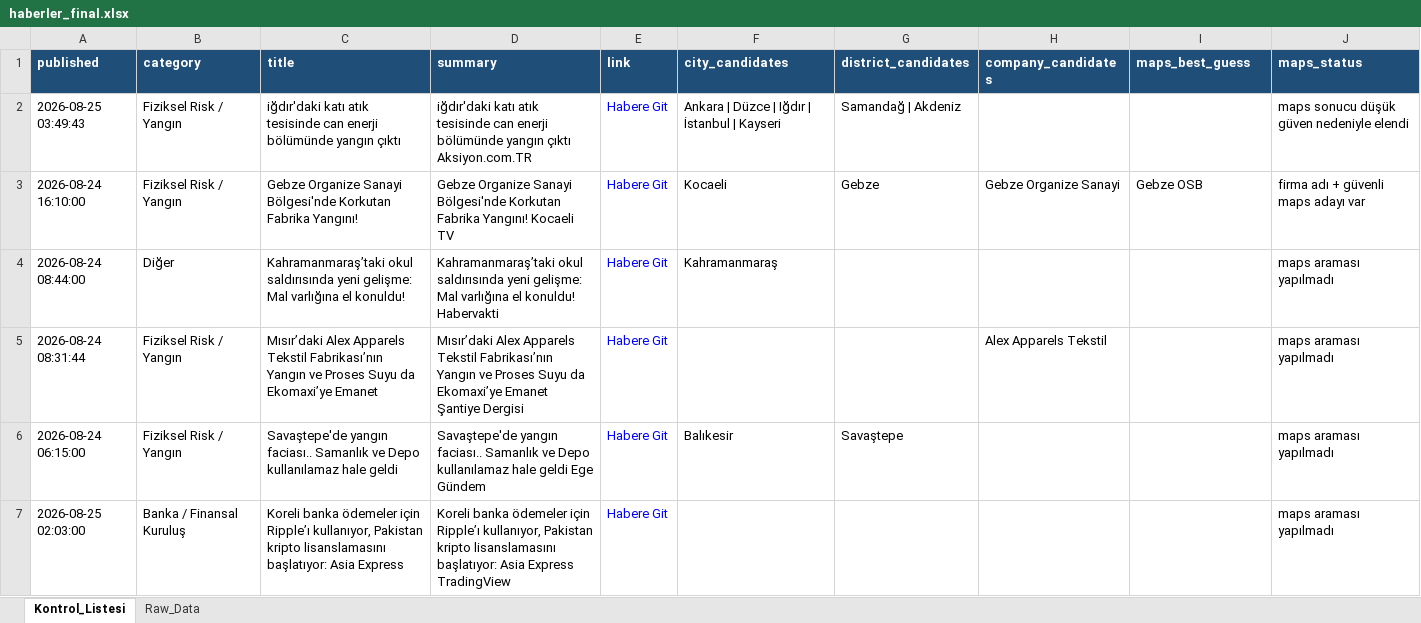
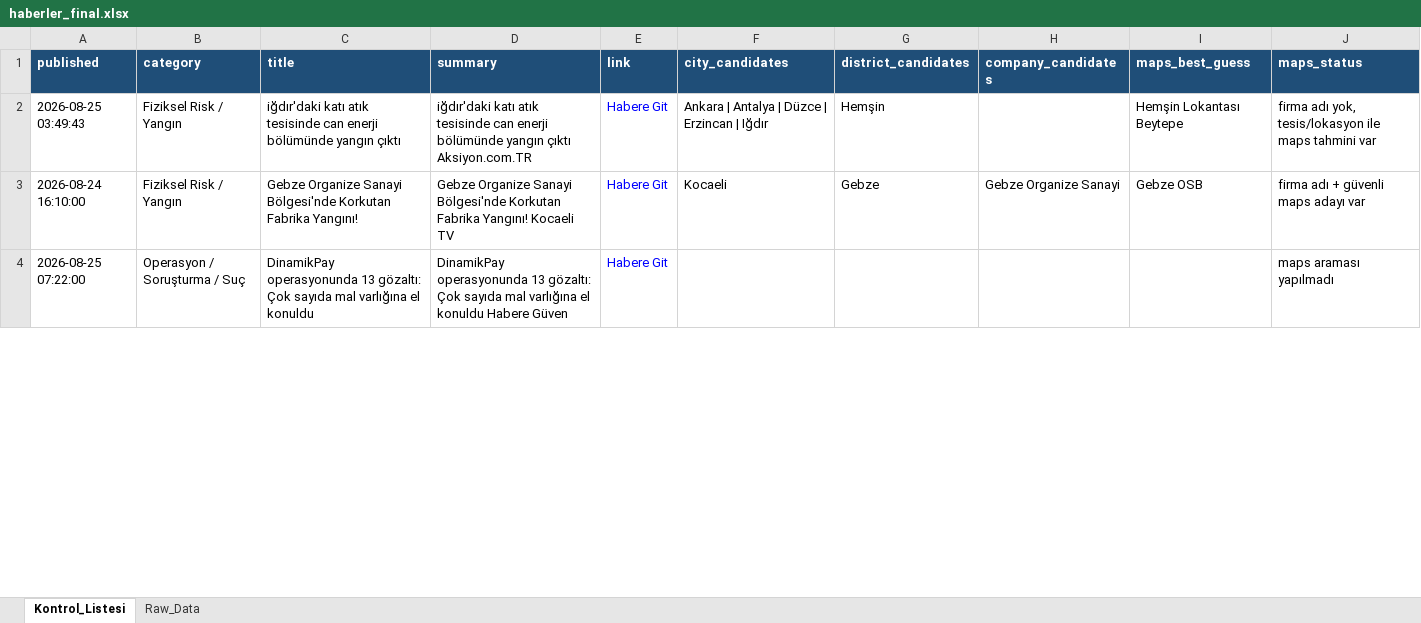
Before and after one commit to 19982109/haber-risk-monitor, an Excel workbook: data/haberler_final.xlsx, sheet Kontrol_Listesi, drawn as a sheet; only a part is shown; values as stored, in another font and other column widths than the file's, no borders; removed rows and columns are numbered as before the commit, all else as after; the diff covers the shown part only; the diff names each change by its address in the sheet, - before the commit and + after, or states it on an @@ line.

```diff
--- a/data/haberler_final.xlsx (sheet Kontrol_Listesi)
+++ b/data/haberler_final.xlsx (sheet Kontrol_Listesi)
-F2 (city_candidates): Ankara | Düzce | Iğdır | İstanbul | Kayseri
+F2 (city_candidates): Ankara | Antalya | Düzce | Erzincan | Iğdır
-G2 (district_candidates): Samandağ | Akdeniz
+G2 (district_candidates): Hemşin
-I2 (maps_best_guess): (empty)
+I2 (maps_best_guess): Hemşin Lokantası Beytepe
-J2 (maps_status): maps sonucu düşük güven nedeniyle elendi
+J2 (maps_status): firma adı yok, tesis/lokasyon ile maps tahmini var
-row 4: 2026-08-24 08:44:00 | Diğer | Kahramanmaraş’taki okul saldırısında yeni gelişme: Mal varlığına el konuldu! | Kahramanmaraş’taki okul saldırısında yeni gelişme: Mal varlığına el konuldu! Habervakti | Habere Git | Kahramanmaraş |  |  |  | maps araması yapılmadı
-row 5: 2026-08-24 08:31:44 | Fiziksel Risk / Yangın | Mısır’daki Alex Apparels Tekstil Fabrikası’nın Yangın ve Proses Suyu da Ekomaxi’ye Emanet | Mısır’daki Alex Apparels Tekstil Fabrikası’nın Yangın ve Proses Suyu da Ekomaxi’ye Emanet Şantiye Dergisi | Habere Git |  |  | Alex Apparels Tekstil |  | maps araması yapılmadı
-row 6: 2026-08-24 06:15:00 | Fiziksel Risk / Yangın | Savaştepe'de yangın faciası.. Samanlık ve Depo kullanılamaz hale geldi | Savaştepe'de yangın faciası.. Samanlık ve Depo kullanılamaz hale geldi Ege Gündem | Habere Git | Balıkesir | Savaştepe |  |  | maps araması yapılmadı
-A4 (published): 2026-08-25 02:03:00
+A4 (published): 2026-08-25 07:22:00
-B4 (category): Banka / Finansal Kuruluş
+B4 (category): Operasyon / Soruşturma / Suç
-C4 (title): Koreli banka ödemeler için Ripple’ı kullanıyor, Pakistan kripto lisanslamasını başlatıyor: Asia Express
+C4 (title): DinamikPay operasyonunda 13 gözaltı: Çok sayıda mal varlığına el konuldu
-D4 (summary): Koreli banka ödemeler için Ripple’ı kullanıyor, Pakistan kripto lisanslamasını başlatıyor: Asia Express TradingView
+D4 (summary): DinamikPay operasyonunda 13 gözaltı: Çok sayıda mal varlığına el konuldu Habere Güven
```
Also changed, not shown: 36 added rows, 26 removed rows, 6 moved rows and 43 edited cells elsewhere in this sheet, sheet Raw_Data, 1 other file.
